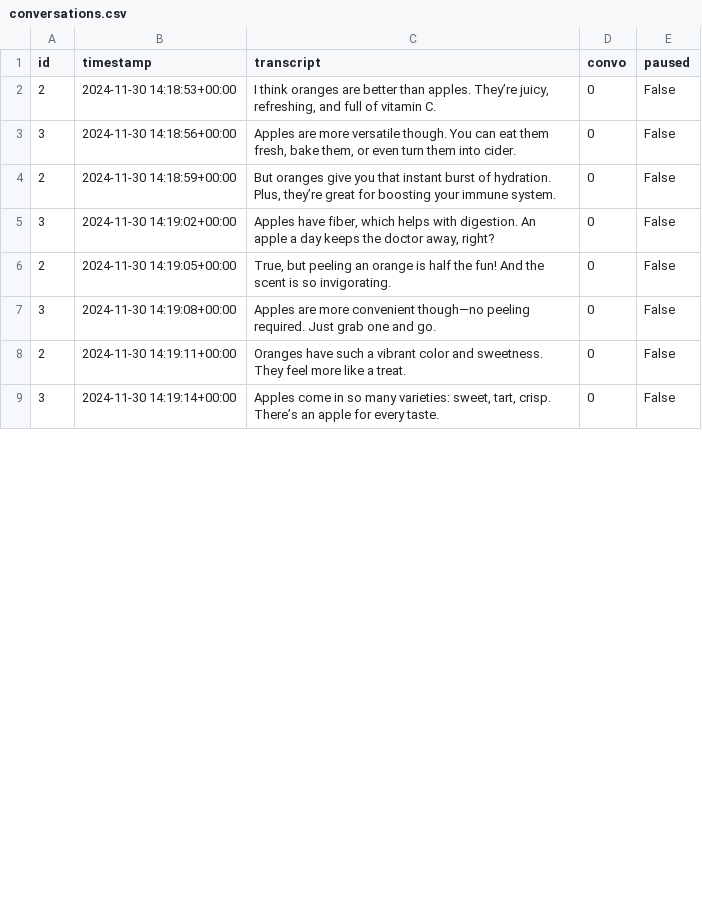
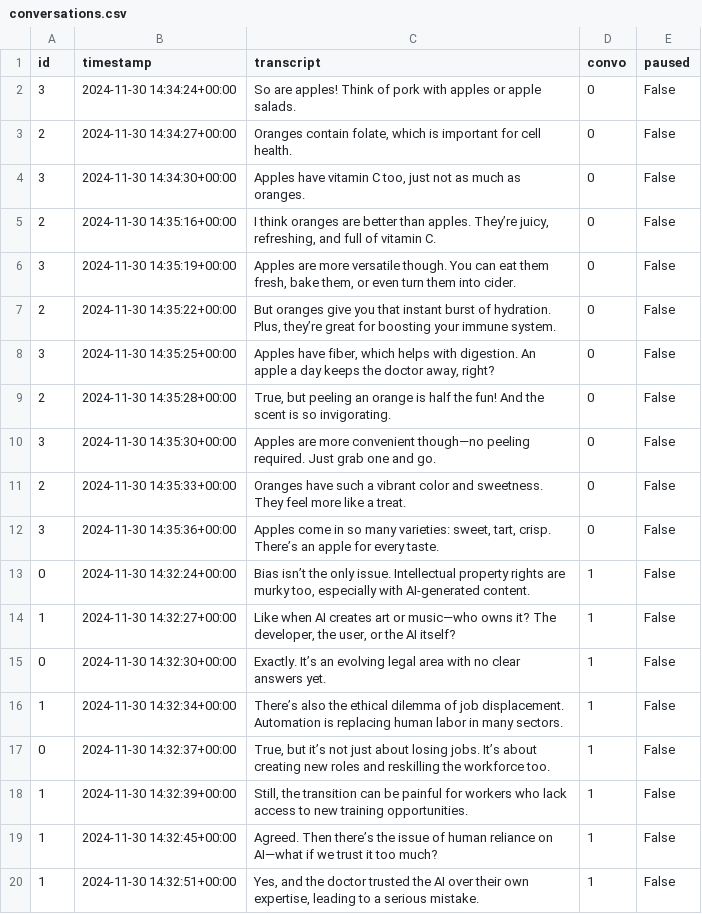
Before and after one commit to kennyzhang620/convo-sepper, a CSV file: conversations.csv, drawn as a sheet; only a part is shown; the diff covers the shown part only.

```diff
--- a/conversations.csv
+++ b/conversations.csv
@@ -1,9 +1,20 @@
 id,timestamp,transcript,convo,paused
-2,2024-11-30 14:18:53+00:00,"I think oranges are better than apples. They’re juicy, refreshing, and full of vitamin C.",0,False
-3,2024-11-30 14:18:56+00:00,"Apples are more versatile though. You can eat them fresh, bake them, or even turn them into cider.",0,False
-2,2024-11-30 14:18:59+00:00,"But oranges give you that instant burst of hydration. Plus, they’re great for boosting your immune system.",0,False
-3,2024-11-30 14:19:02+00:00,"Apples have fiber, which helps with digestion. An apple a day keeps the doctor away, right?",0,False
-2,2024-11-30 14:19:05+00:00,"True, but peeling an orange is half the fun! And the scent is so invigorating.",0,False
-3,2024-11-30 14:19:08+00:00,Apples are more convenient though—no peeling required. Just grab one and go.,0,False
-2,2024-11-30 14:19:11+00:00,Oranges have such a vibrant color and sweetness. They feel more like a treat.,0,False
-3,2024-11-30 14:19:14+00:00,"Apples come in so many varieties: sweet, tart, crisp. There’s an apple for every taste.",0,False
+3,2024-11-30 14:34:24+00:00,So are apples! Think of pork with apples or apple salads.,0,False
+2,2024-11-30 14:34:27+00:00,"Oranges contain folate, which is important for cell health.",0,False
+3,2024-11-30 14:34:30+00:00,"Apples have vitamin C too, just not as much as oranges.",0,False
+2,2024-11-30 14:35:16+00:00,"I think oranges are better than apples. They’re juicy, refreshing, and full of vitamin C.",0,False
+3,2024-11-30 14:35:19+00:00,"Apples are more versatile though. You can eat them fresh, bake them, or even turn them into cider.",0,False
+2,2024-11-30 14:35:22+00:00,"But oranges give you that instant burst of hydration. Plus, they’re great for boosting your immune system.",0,False
+3,2024-11-30 14:35:25+00:00,"Apples have fiber, which helps with digestion. An apple a day keeps the doctor away, right?",0,False
+2,2024-11-30 14:35:28+00:00,"True, but peeling an orange is half the fun! And the scent is so invigorating.",0,False
+3,2024-11-30 14:35:30+00:00,Apples are more convenient though—no peeling required. Just grab one and go.,0,False
+2,2024-11-30 14:35:33+00:00,Oranges have such a vibrant color and sweetness. They feel more like a treat.,0,False
+3,2024-11-30 14:35:36+00:00,"Apples come in so many varieties: sweet, tart, crisp. There’s an apple for every taste.",0,False
+0,2024-11-30 14:32:24+00:00,"Bias isn’t the only issue. Intellectual property rights are murky too, especially with AI-generated content.",1,False
+1,2024-11-30 14:32:27+00:00,"Like when AI creates art or music—who owns it? The developer, the user, or the AI itself?",1,False
+0,2024-11-30 14:32:30+00:00,Exactly. It’s an evolving legal area with no clear answers yet.,1,False
+1,2024-11-30 14:32:34+00:00,There’s also the ethical dilemma of job displacement. Automation is replacing human labor in many sectors.,1,False
+0,2024-11-30 14:32:37+00:00,"True, but it’s not just about losing jobs. It’s about creating new roles and reskilling the workforce too.",1,False
+1,2024-11-30 14:32:39+00:00,"Still, the transition can be painful for workers who lack access to new training opportunities.",1,False
+1,2024-11-30 14:32:45+00:00,Agreed. Then there’s the issue of human reliance on AI—what if we trust it too much?,1,False
+1,2024-11-30 14:32:51+00:00,"Yes, and the doctor trusted the AI over their own expertise, leading to a serious mistake.",1,False
```
Also changed, not shown: 22 added rows and 9 edited cells elsewhere in this file, advice.csv, 2 other files.
